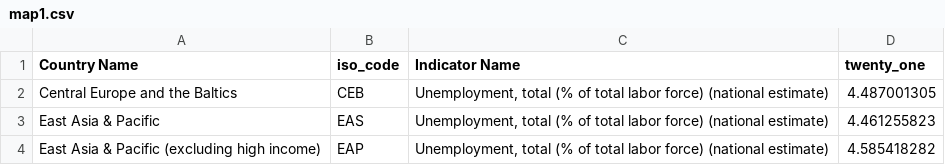
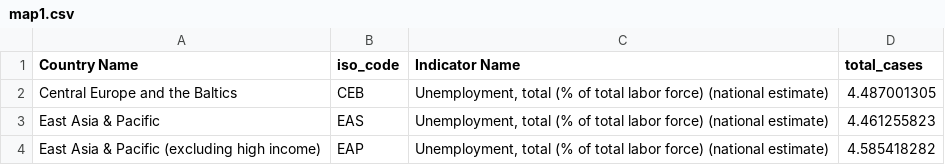
Before and after one commit to katiemca/DataVisCW2, a CSV file: map1.csv, drawn as a sheet; only a part is shown.

Commit message:
updated column names

```diff
--- a/map1.csv
+++ b/map1.csv
@@ -1,2 +1,2 @@
-Country Name,iso_code,Indicator Name,twenty_one
+Country Name,iso_code,Indicator Name,total_cases
 Central Europe and the Baltics,CEB,"Unemployment, total (% of total labor force) (national estimate)",4.487001305
```
